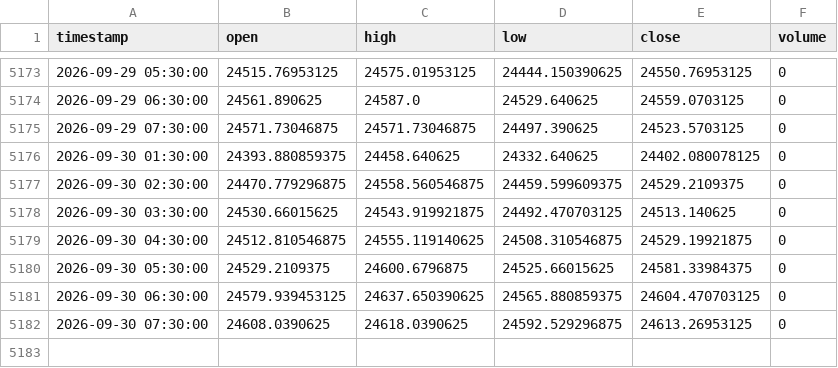
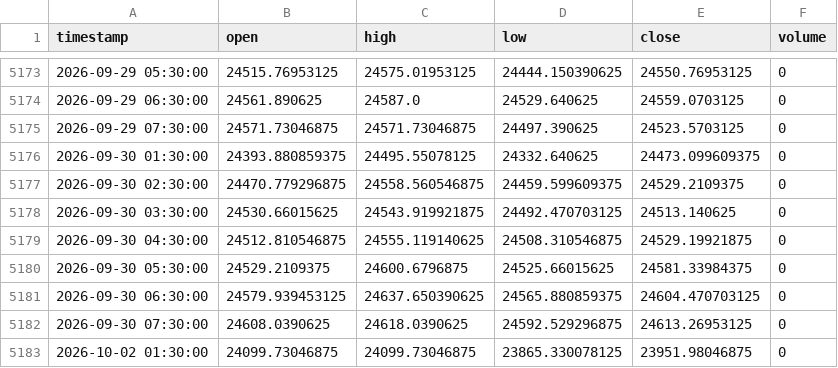
Before and after one commit to NeefPoom/Tradingstrategy01, a CSV file: data/prices/HK50_1h_yahoo.csv, drawn as a sheet; only a part is shown, gaps mark what is left out.

```diff
--- a/data/prices/HK50_1h_yahoo.csv
+++ b/data/prices/HK50_1h_yahoo.csv
@@ -5175,3 +5175,3 @@ timestamp,open,high,low,close,volume
 2026-09-29 07:30:00,24571.73046875,24571.73046875,24497.390625,24523.5703125,0
-2026-09-30 01:30:00,24393.880859375,24458.640625,24332.640625,24402.080078125,0
+2026-09-30 01:30:00,24393.880859375,24495.55078125,24332.640625,24473.099609375,0
 2026-09-30 02:30:00,24470.779296875,24558.560546875,24459.599609375,24529.2109375,0
@@ -5182 +5182,2 @@ timestamp,open,high,low,close,volume
 2026-09-30 07:30:00,24608.0390625,24618.0390625,24592.529296875,24613.26953125,0
+2026-10-02 01:30:00,24099.73046875,24099.73046875,23865.330078125,23951.98046875,0
```
Also changed, not shown: data/forward/mr_candidates.csv, data/prices/AUS200_1h_yahoo.csv, 56 other files.
